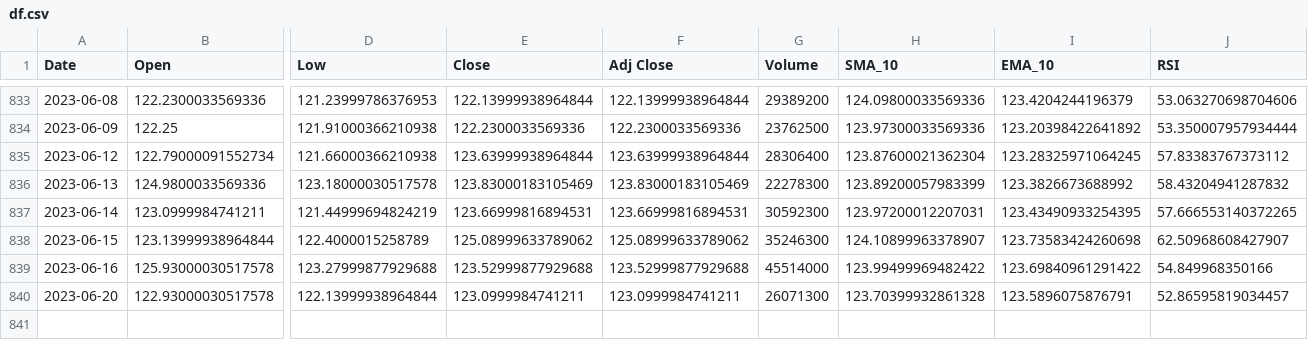
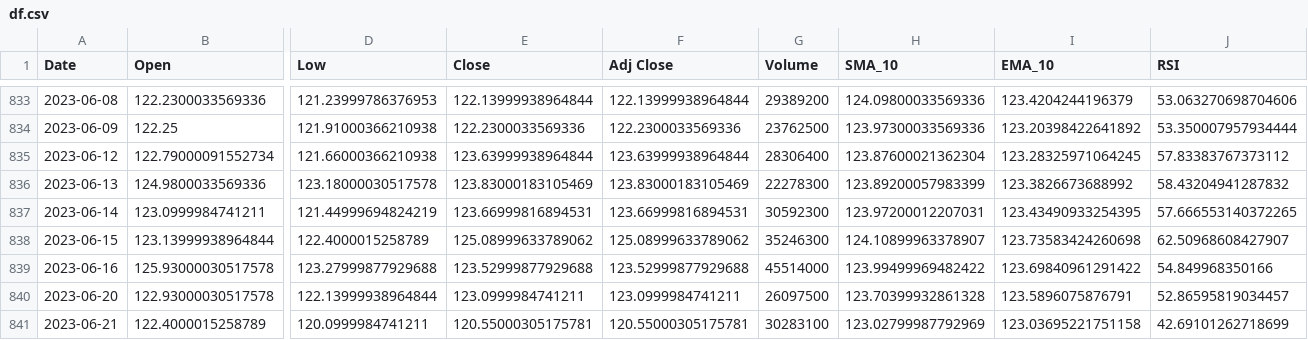
Before and after one commit to RonKu01/Stock_Market_Price_Prediction_System, a CSV file: fyp_project/dashboard/models/google/df.csv, drawn as a sheet; only a part is shown, gaps mark what is left out; rows hold the shown columns only; the diff names each change by its address in the sheet, - before the commit and + after, or states it on an @@ line.

```diff
--- a/fyp_project/dashboard/models/google/df.csv
+++ b/fyp_project/dashboard/models/google/df.csv
-G840 (Volume): 26071300
+G840 (Volume): 26097500
+row 841: 2023-06-21 | 122.4000015258789 | 120.0999984741211 | 120.55000305175781 | 120.55000305175781 | 30283100 | 123.02799987792969 | 123.03695221751158 | 42.69101262718699
```
Also changed, not shown: fyp_project/dashboard/models/apple/X.csv, fyp_project/dashboard/models/apple/df.csv, 18 other files.
